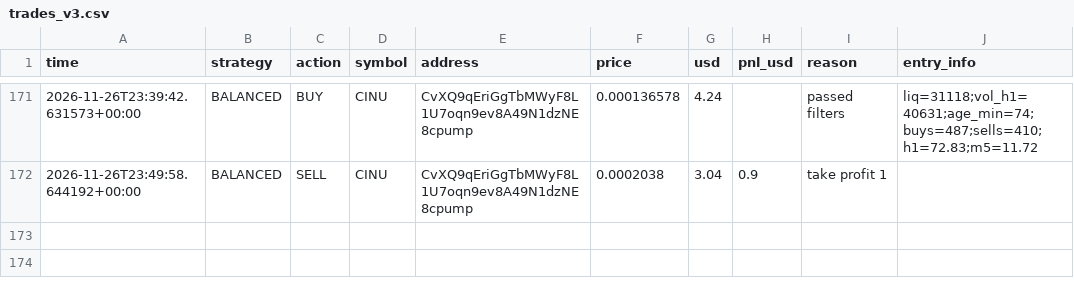
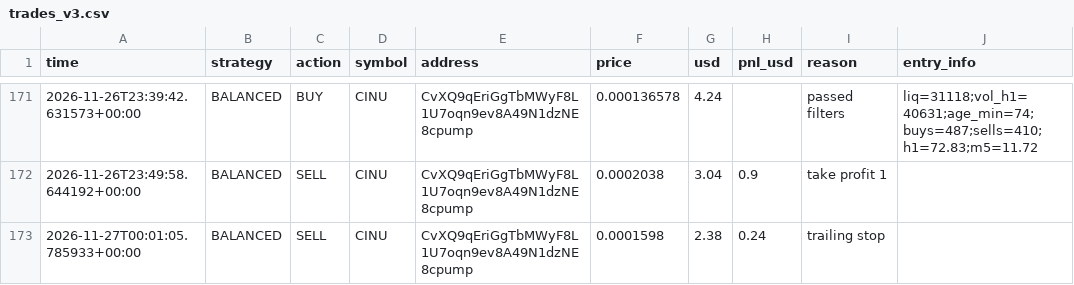
Before and after one commit to fahimkhayam75-test/C-testing, a CSV file: trades_v3.csv, drawn as a sheet; only a part is shown, gaps mark what is left out.

```diff
--- a/trades_v3.csv
+++ b/trades_v3.csv
@@ -172 +172,2 @@ time,strategy,action,symbol,address,price,usd,pnl_usd,reason,entry_info
 2026-11-26T23:49:58.644192+00:00,BALANCED,SELL,CINU,CvXQ9qEriGgTbMWyF8L1U7oqn9ev8A49N1dzNE8cpump,0.0002038,3.04,0.9,take profit 1,
+2026-11-27T00:01:05.785933+00:00,BALANCED,SELL,CINU,CvXQ9qEriGgTbMWyF8L1U7oqn9ev8A49N1dzNE8cpump,0.0001598,2.38,0.24,trailing stop,
```
Also changed, not shown: 2 other files.
